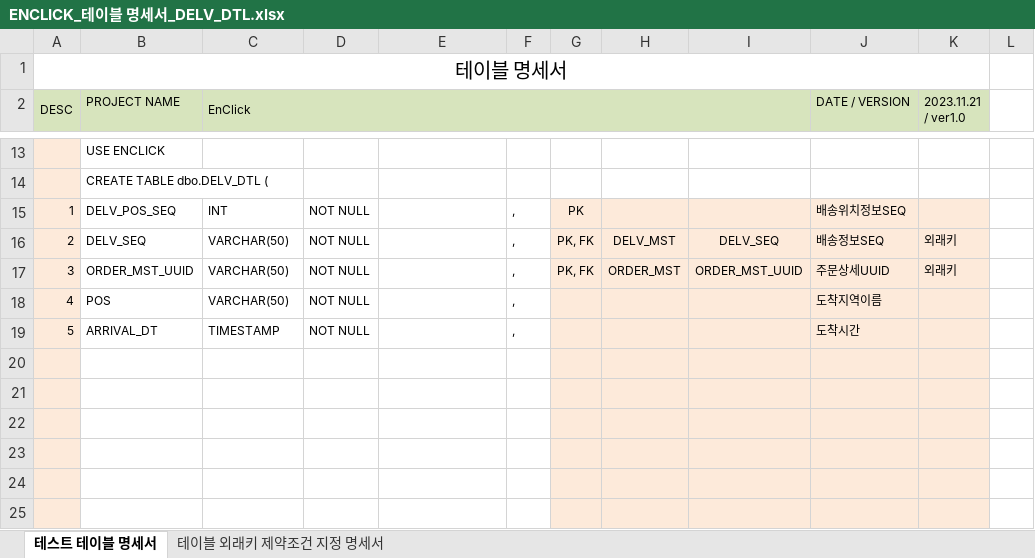
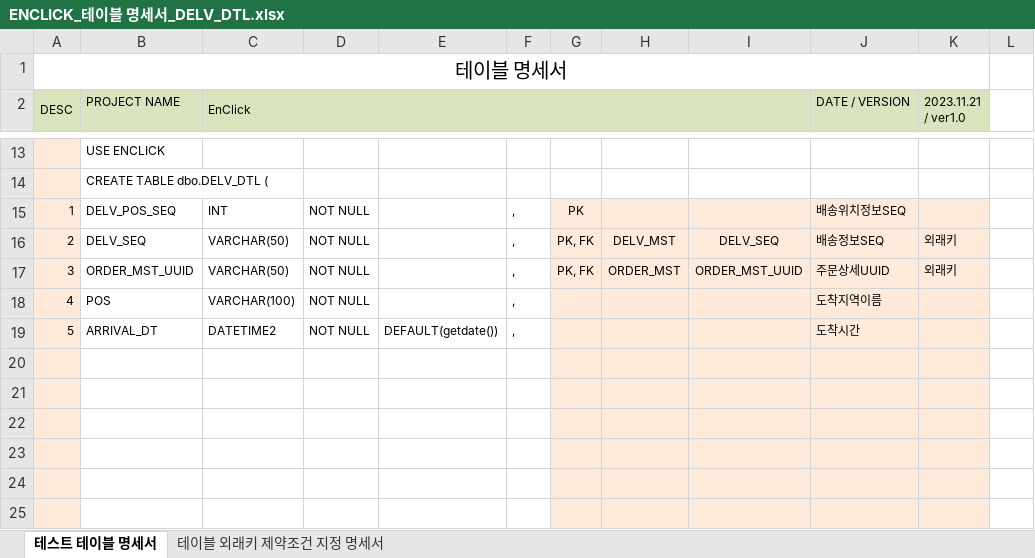
Before and after one commit to TurtleSwitch/EnClick-DOCU, an Excel workbook: DB Specification/ENCLICK_테이블 명세서_DELV_DTL.xlsx, sheet 테스트 테이블 명세서, drawn as a sheet; only a part is shown, gaps mark what is left out; values as stored, in another font and other column widths than the file's, no borders; the diff names each change by its address in the sheet, - before the commit and + after, or states it on an @@ line.

```diff
--- a/DB Specification/ENCLICK_테이블 명세서_DELV_DTL.xlsx (sheet 테스트 테이블 명세서)
+++ b/DB Specification/ENCLICK_테이블 명세서_DELV_DTL.xlsx (sheet 테스트 테이블 명세서)
-C18 (EnClick): VARCHAR(50)
+C18 (EnClick): VARCHAR(100)
-C19 (EnClick): TIMESTAMP
+C19 (EnClick): DATETIME2
-E19: (empty)
+E19: DEFAULT(getdate())
```
Also changed, not shown: DB Specification/ENCLICK_테이블 명세서_DELV_MST.xlsx, DB Specification/ENCLICK_테이블 명세서_ORDER_DTL.xlsx, 2 other files.
